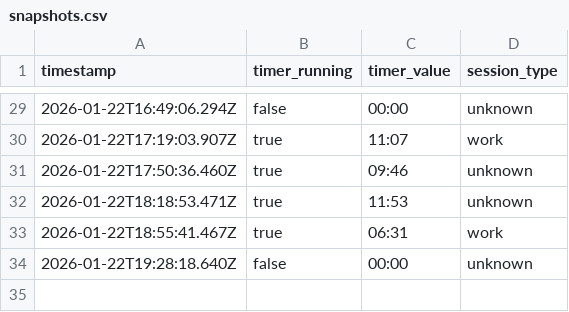
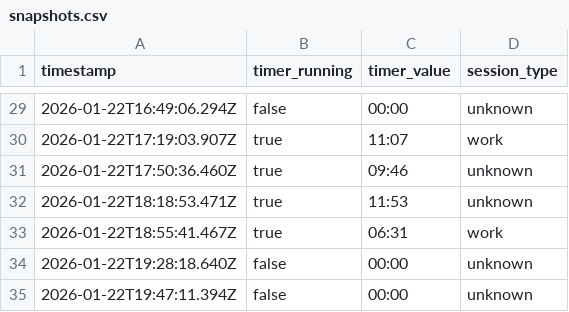
Before and after one commit to AlexDial624/cukcoo-leaderboard, a CSV file: data/snapshots.csv, drawn as a sheet; only a part is shown, gaps mark what is left out; the diff names each change by its address in the sheet, - before the commit and + after, or states it on an @@ line.

```diff
--- a/data/snapshots.csv
+++ b/data/snapshots.csv
+row 35: 2026-01-22T19:47:11.394Z | false | 00:00 | unknown
```
Also changed, not shown: data/presence.csv, 2 other files.
